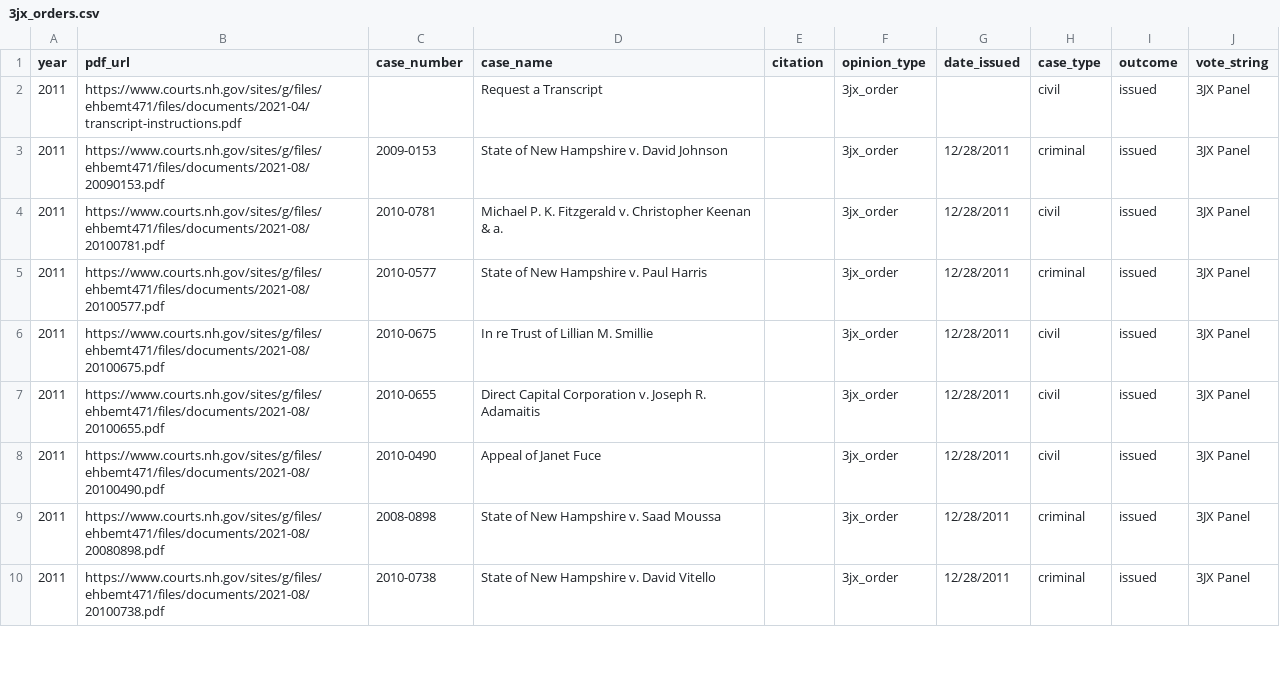
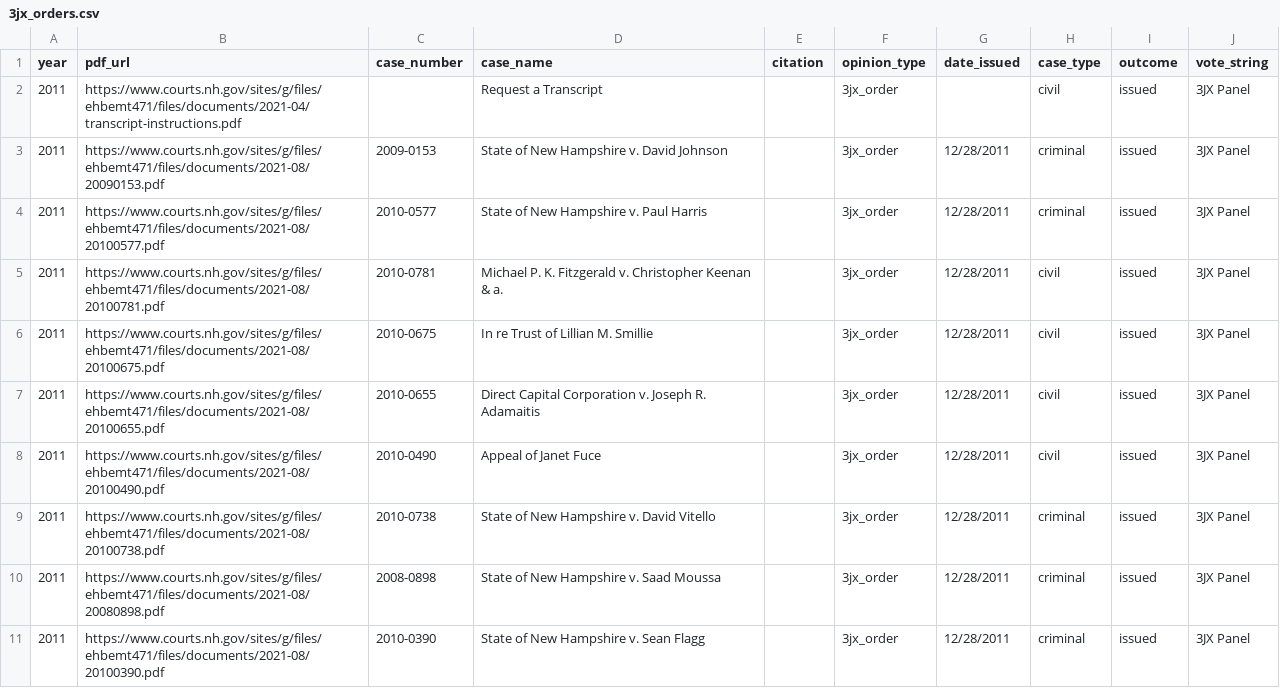
Before and after one commit to gmalbert/nh-supreme-court, a CSV file: data/processed/3jx_orders.csv, drawn as a sheet; only a part is shown; the diff covers the shown part only.

```diff
--- a/data/processed/3jx_orders.csv
+++ b/data/processed/3jx_orders.csv
@@ -3,4 +3,4 @@
 2011,https://www.courts.nh.gov/sites/g/files/ehbemt471/files/documents/2021-08/20090153.pdf,2009-0153,State of New Hampshire v. David Johnson,,3jx_order,12/28/2011,criminal,issued,3JX Panel
+2011,https://www.courts.nh.gov/sites/g/files/ehbemt471/files/documents/2021-08/20100577.pdf,2010-0577,State of New Hampshire v. Paul Harris,,3jx_order,12/28/2011,criminal,issued,3JX Panel
 2011,https://www.courts.nh.gov/sites/g/files/ehbemt471/files/documents/2021-08/20100781.pdf,2010-0781,Michael P. K. Fitzgerald v. Christopher Keenan & a.,,3jx_order,12/28/2011,civil,issued,3JX Panel
-2011,https://www.courts.nh.gov/sites/g/files/ehbemt471/files/documents/2021-08/20100577.pdf,2010-0577,State of New Hampshire v. Paul Harris,,3jx_order,12/28/2011,criminal,issued,3JX Panel
 2011,https://www.courts.nh.gov/sites/g/files/ehbemt471/files/documents/2021-08/20100675.pdf,2010-0675,In re Trust of Lillian M. Smillie,,3jx_order,12/28/2011,civil,issued,3JX Panel
@@ -8,3 +8,4 @@
 2011,https://www.courts.nh.gov/sites/g/files/ehbemt471/files/documents/2021-08/20100490.pdf,2010-0490,Appeal of Janet Fuce,,3jx_order,12/28/2011,civil,issued,3JX Panel
+2011,https://www.courts.nh.gov/sites/g/files/ehbemt471/files/documents/2021-08/20100738.pdf,2010-0738,State of New Hampshire v. David Vitello,,3jx_order,12/28/2011,criminal,issued,3JX Panel
 2011,https://www.courts.nh.gov/sites/g/files/ehbemt471/files/documents/2021-08/20080898.pdf,2008-0898,State of New Hampshire v. Saad Moussa,,3jx_order,12/28/2011,criminal,issued,3JX Panel
-2011,https://www.courts.nh.gov/sites/g/files/ehbemt471/files/documents/2021-08/20100738.pdf,2010-0738,State of New Hampshire v. David Vitello,,3jx_order,12/28/2011,criminal,issued,3JX Panel
+2011,https://www.courts.nh.gov/sites/g/files/ehbemt471/files/documents/2021-08/20100390.pdf,2010-0390,State of New Hampshire v. Sean Flagg,,3jx_order,12/28/2011,criminal,issued,3JX Panel
```
Also changed, not shown: 1 removed row, 9 moved rows and 3 edited cells elsewhere in this file, data/case_type_manual_overrides.csv, data/processed/case_orders.csv, 21 other files.
